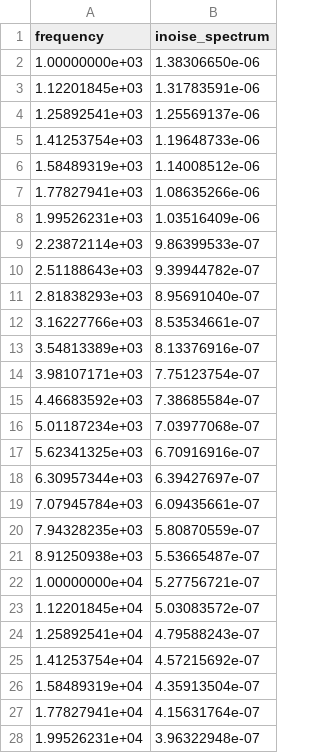
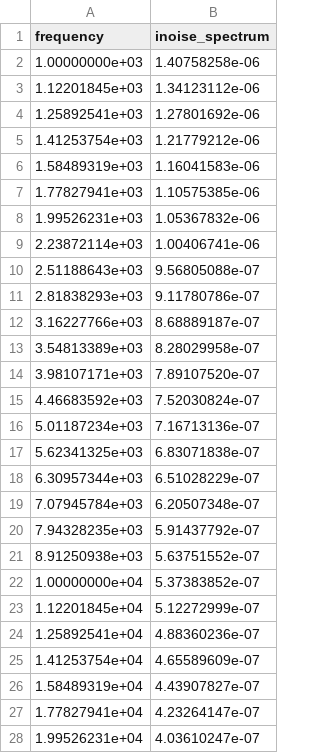
Before and after one commit to dinodev24/fvf-chipathon-2024, a CSV file: outputs/csv/noise/noise_inoise_spectrum.csv, drawn as a sheet; only a part is shown; the diff covers the shown part only.

```diff
--- a/outputs/csv/noise/noise_inoise_spectrum.csv
+++ b/outputs/csv/noise/noise_inoise_spectrum.csv
@@ -1,28 +1,28 @@
 frequency,inoise_spectrum
-1.00000000e+03,1.38306650e-06
-1.12201845e+03,1.31783591e-06
-1.25892541e+03,1.25569137e-06
-1.41253754e+03,1.19648733e-06
-1.58489319e+03,1.14008512e-06
-1.77827941e+03,1.08635266e-06
-1.99526231e+03,1.03516409e-06
-2.23872114e+03,9.86399533e-07
-2.51188643e+03,9.39944782e-07
-2.81838293e+03,8.95691040e-07
-3.16227766e+03,8.53534661e-07
-3.54813389e+03,8.13376916e-07
-3.98107171e+03,7.75123754e-07
-4.46683592e+03,7.38685584e-07
-5.01187234e+03,7.03977068e-07
-5.62341325e+03,6.70916916e-07
-6.30957344e+03,6.39427697e-07
-7.07945784e+03,6.09435661e-07
-7.94328235e+03,5.80870559e-07
-8.91250938e+03,5.53665487e-07
-1.00000000e+04,5.27756721e-07
-1.12201845e+04,5.03083572e-07
-1.25892541e+04,4.79588243e-07
-1.41253754e+04,4.57215692e-07
-1.58489319e+04,4.35913504e-07
-1.77827941e+04,4.15631764e-07
-1.99526231e+04,3.96322948e-07
+1.00000000e+03,1.40758258e-06
+1.12201845e+03,1.34123112e-06
+1.25892541e+03,1.27801692e-06
+1.41253754e+03,1.21779212e-06
+1.58489319e+03,1.16041583e-06
+1.77827941e+03,1.10575385e-06
+1.99526231e+03,1.05367832e-06
+2.23872114e+03,1.00406741e-06
+2.51188643e+03,9.56805088e-07
+2.81838293e+03,9.11780786e-07
+3.16227766e+03,8.68889187e-07
+3.54813389e+03,8.28029958e-07
+3.98107171e+03,7.89107520e-07
+4.46683592e+03,7.52030824e-07
+5.01187234e+03,7.16713136e-07
+5.62341325e+03,6.83071838e-07
+6.30957344e+03,6.51028229e-07
+7.07945784e+03,6.20507348e-07
+7.94328235e+03,5.91437792e-07
+8.91250938e+03,5.63751552e-07
+1.00000000e+04,5.37383852e-07
+1.12201845e+04,5.12272999e-07
+1.25892541e+04,4.88360236e-07
+1.41253754e+04,4.65589609e-07
+1.58489319e+04,4.43907827e-07
+1.77827941e+04,4.23264147e-07
+1.99526231e+04,4.03610247e-07
```
Also changed, not shown: 154 edited cells elsewhere in this file, outputs/csv/ac/ac_cph_vout.csv, outputs/csv/ac/ac_db_vout.csv, 13 other files.
